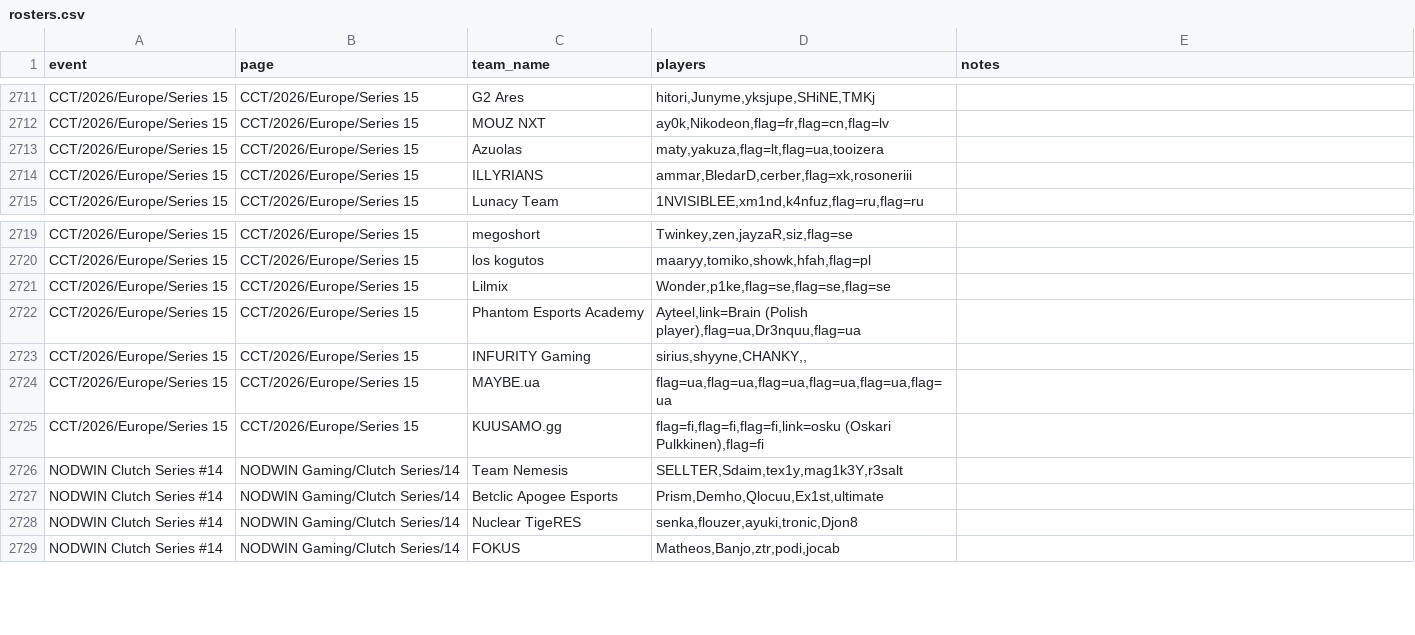
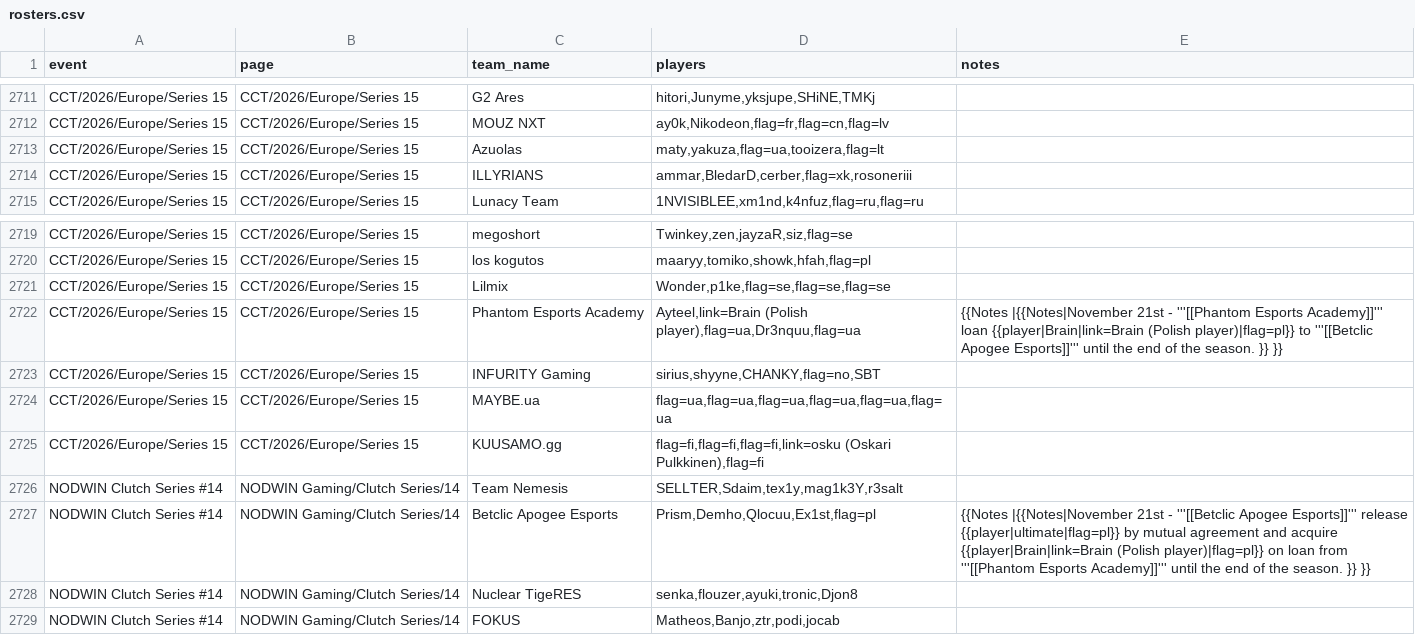
Before and after one commit to sb291099-create/Cs2-form, a CSV file: data/rosters.csv, drawn as a sheet; only a part is shown, gaps mark what is left out.

```diff
--- a/data/rosters.csv
+++ b/data/rosters.csv
@@ -2712,3 +2712,3 @@ CCT/2026/Europe/Series 15,CCT/2026/Europe/Series 15,G2 Ares,"hitori,Junyme,yksju
 CCT/2026/Europe/Series 15,CCT/2026/Europe/Series 15,MOUZ NXT,"ay0k,Nikodeon,flag=fr,flag=cn,flag=lv",
-CCT/2026/Europe/Series 15,CCT/2026/Europe/Series 15,Azuolas,"maty,yakuza,flag=lt,flag=ua,tooizera",
+CCT/2026/Europe/Series 15,CCT/2026/Europe/Series 15,Azuolas,"maty,yakuza,flag=ua,tooizera,flag=lt",
 CCT/2026/Europe/Series 15,CCT/2026/Europe/Series 15,ILLYRIANS,"ammar,BledarD,cerber,flag=xk,rosoneriii",
@@ -2721,4 +2721,4 @@ CCT/2026/Europe/Series 15,CCT/2026/Europe/Series 15,los kogutos,"maaryy,tomiko,s
 CCT/2026/Europe/Series 15,CCT/2026/Europe/Series 15,Lilmix,"Wonder,p1ke,flag=se,flag=se,flag=se",
-CCT/2026/Europe/Series 15,CCT/2026/Europe/Series 15,Phantom Esports Academy,"Ayteel,link=Brain (Polish player),flag=ua,Dr3nquu,flag=ua",
-CCT/2026/Europe/Series 15,CCT/2026/Europe/Series 15,INFURITY Gaming,"sirius,shyyne,CHANKY,,",
+CCT/2026/Europe/Series 15,CCT/2026/Europe/Series 15,Phantom Esports Academy,"Ayteel,link=Brain (Polish player),flag=ua,Dr3nquu,flag=ua",{{Notes |{{Notes|November 21st - '''[[Phantom Esports Academy]]''' loan {{player|Brain|link=Brain (Polish player)|flag=pl}} to '''[[Betclic Apogee Esports]]''' until the end of the season. }} }}
+CCT/2026/Europe/Series 15,CCT/2026/Europe/Series 15,INFURITY Gaming,"sirius,shyyne,CHANKY,flag=no,SBT",
 CCT/2026/Europe/Series 15,CCT/2026/Europe/Series 15,MAYBE.ua,"flag=ua,flag=ua,flag=ua,flag=ua,flag=ua,flag=ua",
@@ -2726,3 +2726,3 @@ CCT/2026/Europe/Series 15,CCT/2026/Europe/Series 15,KUUSAMO.gg,"flag=fi,flag=fi,
 NODWIN Clutch Series #14,NODWIN Gaming/Clutch Series/14,Team Nemesis,"SELLTER,Sdaim,tex1y,mag1k3Y,r3salt",
-NODWIN Clutch Series #14,NODWIN Gaming/Clutch Series/14,Betclic Apogee Esports,"Prism,Demho,Qlocuu,Ex1st,ultimate",
+NODWIN Clutch Series #14,NODWIN Gaming/Clutch Series/14,Betclic Apogee Esports,"Prism,Demho,Qlocuu,Ex1st,flag=pl",{{Notes |{{Notes|November 21st - '''[[Betclic Apogee Esports]]''' release {{player|ultimate|flag=pl}} by mutual agreement and acquire {{player|Brain|link=Brain (Polish player)|flag=pl}} on loan from '''[[Phantom Esports Academy]]''' until the end of the season. }} }}
 NODWIN Clutch Series #14,NODWIN Gaming/Clutch Series/14,Nuclear TigeRES,"senka,flouzer,ayuki,tronic,Djon8",
```
Also changed, not shown: data/news.csv, data/rss.csv, 2 other files.
